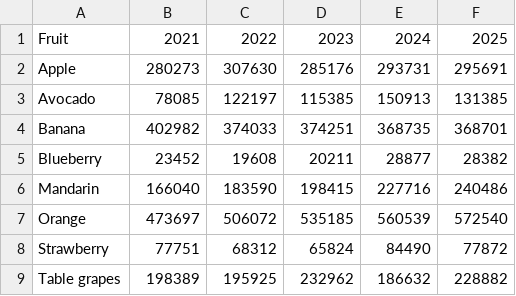
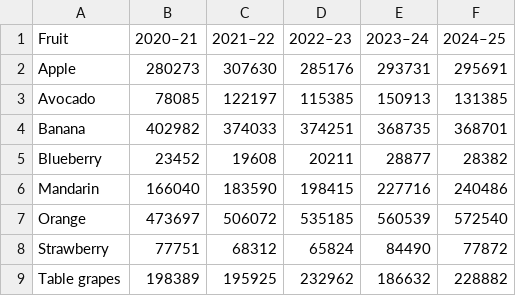
Before and after one commit to ohnyengern/australian-fruit-dashboard-, a CSV file: data/abs_fruit_production.csv, drawn as a sheet.

```diff
--- a/data/abs_fruit_production.csv
+++ b/data/abs_fruit_production.csv
@@ -1,2 +1,2 @@
-Fruit,2021,2022,2023,2024,2025
+Fruit,2020–21,2021–22,2022–23,2023–24,2024–25
 Apple,280273,307630,285176,293731,295691
```
Also changed, not shown: data/fruit_sankey.csv, 13 other files.
